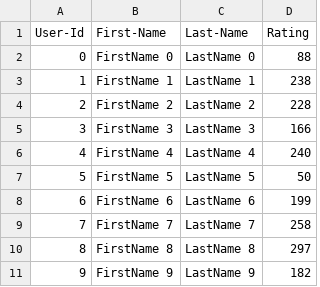
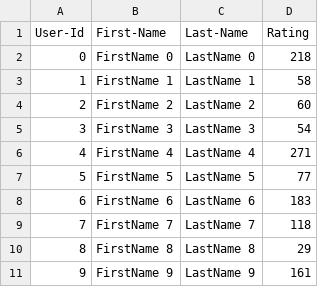
Before and after one commit to aditim2402/maurya_aditidushyantkumar_002331637_labs, a CSV file: lab-8/SocialMedia_Skeleton/UserCatalogue.csv, drawn as a sheet.

```diff
--- a/lab-8/SocialMedia_Skeleton/UserCatalogue.csv
+++ b/lab-8/SocialMedia_Skeleton/UserCatalogue.csv
@@ -1,11 +1,11 @@
 User-Id,First-Name,Last-Name,Rating
-0,FirstName 0,LastName 0,88
-1,FirstName 1,LastName 1,238
-2,FirstName 2,LastName 2,228
-3,FirstName 3,LastName 3,166
-4,FirstName 4,LastName 4,240
-5,FirstName 5,LastName 5,50
-6,FirstName 6,LastName 6,199
-7,FirstName 7,LastName 7,258
-8,FirstName 8,LastName 8,297
-9,FirstName 9,LastName 9,182
+0,FirstName 0,LastName 0,218
+1,FirstName 1,LastName 1,58
+2,FirstName 2,LastName 2,60
+3,FirstName 3,LastName 3,54
+4,FirstName 4,LastName 4,271
+5,FirstName 5,LastName 5,77
+6,FirstName 6,LastName 6,183
+7,FirstName 7,LastName 7,118
+8,FirstName 8,LastName 8,29
+9,FirstName 9,LastName 9,161
```
Also changed, not shown: lab-8/SocialMedia_Skeleton/CommentData.csv, 3 other files.
